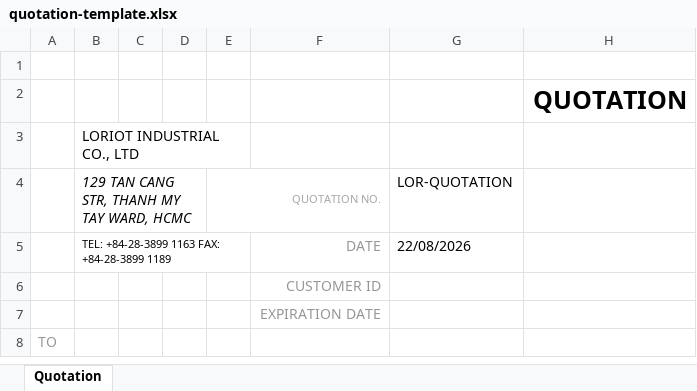
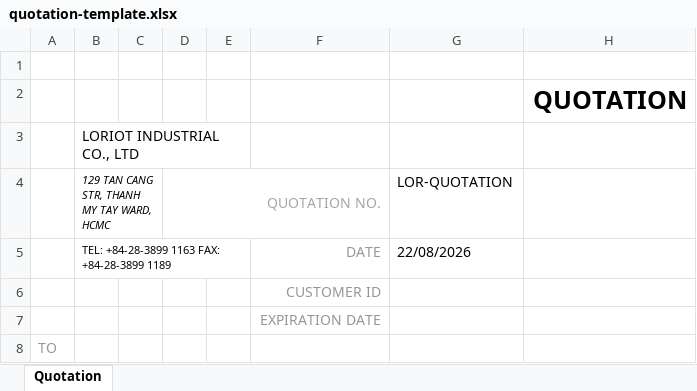
Before and after one commit to mrmaitranthanh2010-create/Loriot-Fluke---Crm, an Excel workbook: public/quotation-template.xlsx, sheet Quotation, drawn as a sheet; only a part is shown; values as stored, in another font and other column widths than the file's, no borders; charts and pictures not drawn; the diff names each change by its address in the sheet, - before the commit and + after, or states it on an @@ line.

Commit message:
Adjust quotation header font sizes

```diff
--- a/public/quotation-template.xlsx (sheet Quotation)
+++ b/public/quotation-template.xlsx (sheet Quotation)
@@ B4 text size: smaller @@
-B4:D4 merged
+B4:C4 merged
-D4: (empty)
+D4: QUOTATION NO.
+D4:F4 merged
-E4: QUOTATION NO.
+E4: (empty)
-E4:F4 merged
```
Also changed, not shown: charts or pictures, 1 other file.
